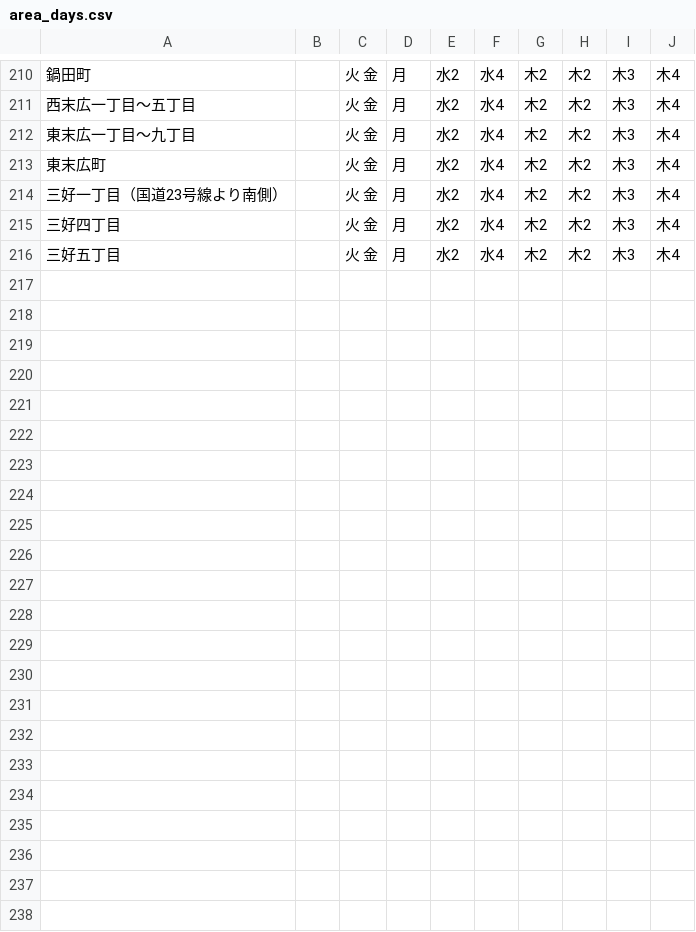
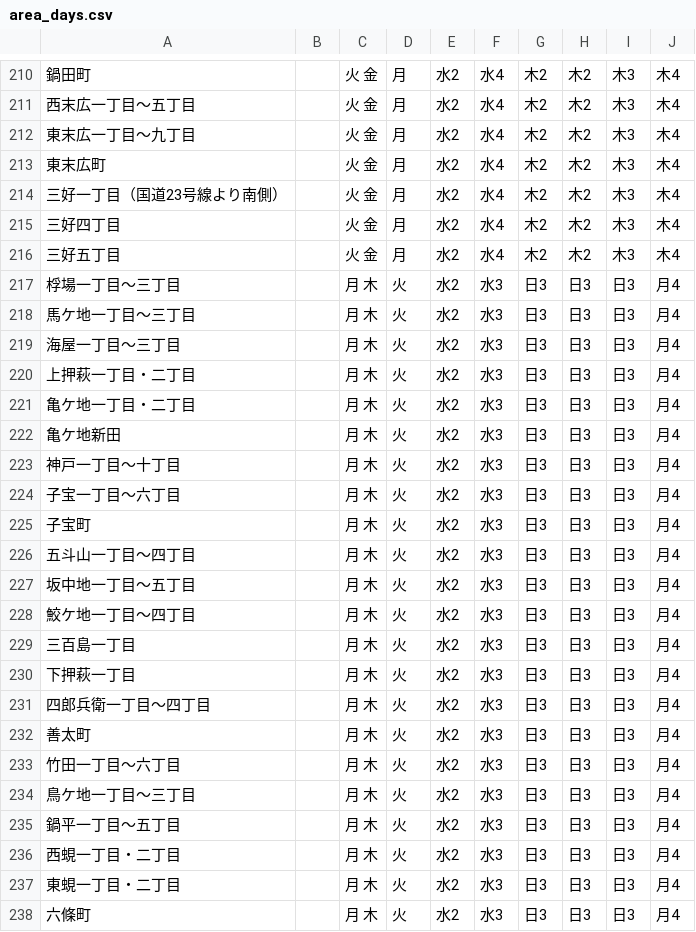
Before and after one commit to repondreyou1/5374, a CSV file: data/area_days.csv, drawn as a sheet; only a part is shown, gaps mark what is left out; the diff names each change by its address in the sheet, - before the commit and + after, or states it on an @@ line.

Commit message:
Update area_days.csv

```diff
--- a/data/area_days.csv
+++ b/data/area_days.csv
+row 217: 桴場一丁目～三丁目 |  | 月 木 | 火 | 水2 | 水3 | 日3 | 日3 | 日3 | 月4
+row 218: 馬ケ地一丁目～三丁目 |  | 月 木 | 火 | 水2 | 水3 | 日3 | 日3 | 日3 | 月4
+row 219: 海屋一丁目～三丁目 |  | 月 木 | 火 | 水2 | 水3 | 日3 | 日3 | 日3 | 月4
+row 220: 上押萩一丁目・二丁目 |  | 月 木 | 火 | 水2 | 水3 | 日3 | 日3 | 日3 | 月4
+row 221: 亀ケ地一丁目・二丁目 |  | 月 木 | 火 | 水2 | 水3 | 日3 | 日3 | 日3 | 月4
+row 222: 亀ケ地新田 |  | 月 木 | 火 | 水2 | 水3 | 日3 | 日3 | 日3 | 月4
+row 223: 神戸一丁目～十丁目 |  | 月 木 | 火 | 水2 | 水3 | 日3 | 日3 | 日3 | 月4
+row 224: 子宝一丁目～六丁目 |  | 月 木 | 火 | 水2 | 水3 | 日3 | 日3 | 日3 | 月4
+row 225: 子宝町 |  | 月 木 | 火 | 水2 | 水3 | 日3 | 日3 | 日3 | 月4
+row 226: 五斗山一丁目～四丁目 |  | 月 木 | 火 | 水2 | 水3 | 日3 | 日3 | 日3 | 月4
+row 227: 坂中地一丁目～五丁目 |  | 月 木 | 火 | 水2 | 水3 | 日3 | 日3 | 日3 | 月4
+row 228: 鮫ケ地一丁目～四丁目 |  | 月 木 | 火 | 水2 | 水3 | 日3 | 日3 | 日3 | 月4
+row 229: 三百島一丁目 |  | 月 木 | 火 | 水2 | 水3 | 日3 | 日3 | 日3 | 月4
+row 230: 下押萩一丁目 |  | 月 木 | 火 | 水2 | 水3 | 日3 | 日3 | 日3 | 月4
+row 231: 四郎兵衛一丁目～四丁目 |  | 月 木 | 火 | 水2 | 水3 | 日3 | 日3 | 日3 | 月4
+row 232: 善太町 |  | 月 木 | 火 | 水2 | 水3 | 日3 | 日3 | 日3 | 月4
+row 233: 竹田一丁目～六丁目 |  | 月 木 | 火 | 水2 | 水3 | 日3 | 日3 | 日3 | 月4
+row 234: 鳥ケ地一丁目～三丁目 |  | 月 木 | 火 | 水2 | 水3 | 日3 | 日3 | 日3 | 月4
+row 235: 鍋平一丁目～五丁目 |  | 月 木 | 火 | 水2 | 水3 | 日3 | 日3 | 日3 | 月4
+row 236: 西蜆一丁目・二丁目 |  | 月 木 | 火 | 水2 | 水3 | 日3 | 日3 | 日3 | 月4
+row 237: 東蜆一丁目・二丁目 |  | 月 木 | 火 | 水2 | 水3 | 日3 | 日3 | 日3 | 月4
+row 238: 六條町 |  | 月 木 | 火 | 水2 | 水3 | 日3 | 日3 | 日3 | 月4
```
